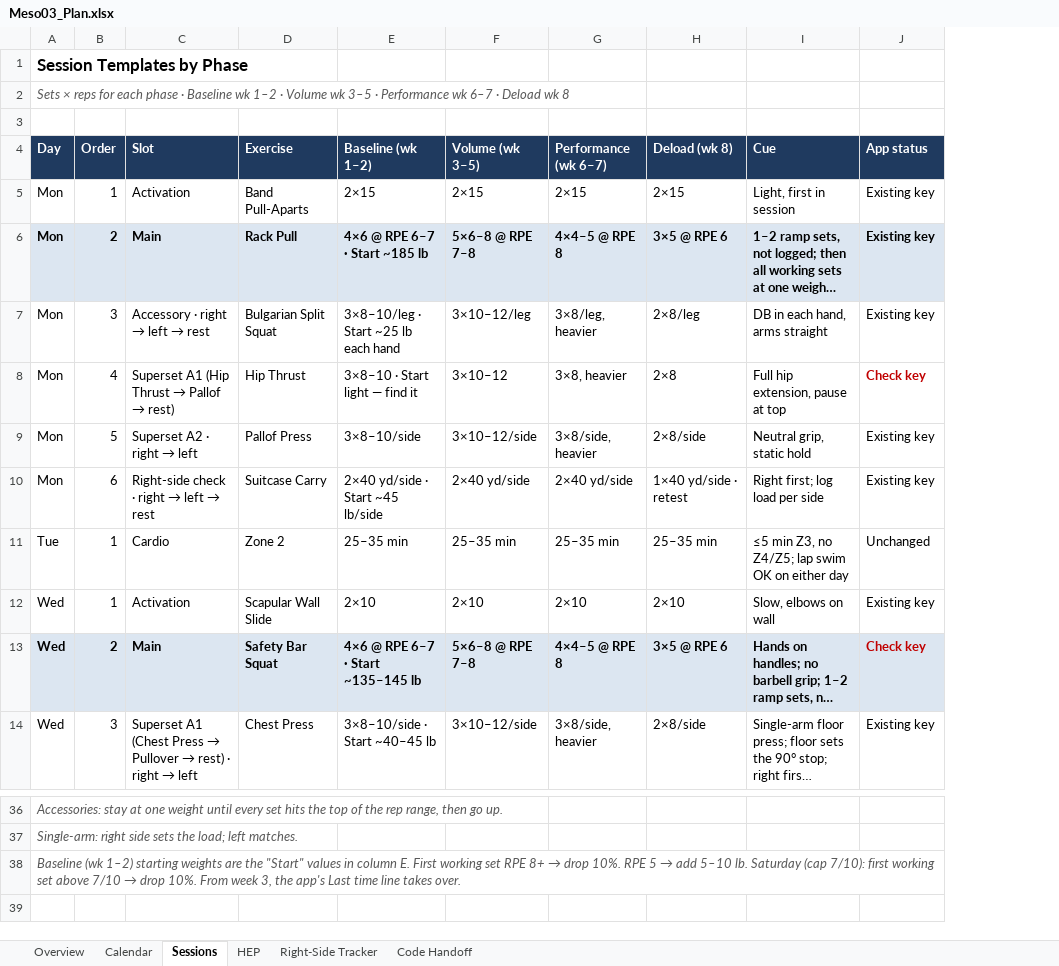
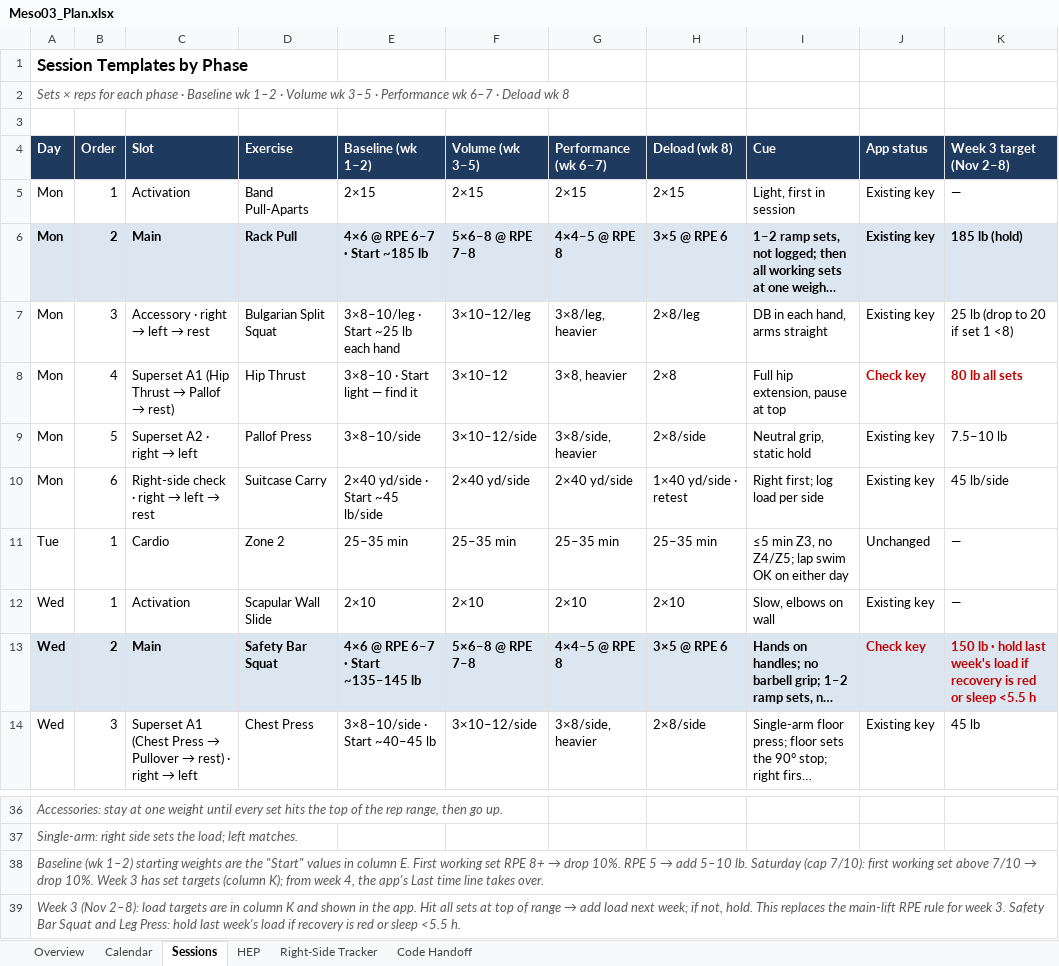
Before and after one commit to dkr-fitness/rkd-log, an Excel workbook: Meso03_Plan.xlsx, sheet Sessions, drawn as a sheet; only a part is shown, gaps mark what is left out; long unchanged cells end in …; values as stored, in another font and other column widths than the file's, no borders; the diff names each change by its address in the sheet, - before the commit and + after, or states it on an @@ line.

```diff
--- a/Meso03_Plan.xlsx (sheet Sessions)
+++ b/Meso03_Plan.xlsx (sheet Sessions)
+column K (Week 3 target (Nov 2–8)), rows 5-14: — | 185 lb (hold) | 25 lb (drop to 20 if set 1 <8) | 80 lb all sets | 7.5–10 lb | 45 lb/side | — | — | 150 lb · hold last week's load if recovery is red or sleep <5.5 h | 45 lb
-A38 (Day): …drop 10%. From week 3, the app's…
+A38 (Day): …drop 10%. Week 3 has set targets (column K); from week 4, the app's…
+row 39: Week 3 (Nov 2–8): load targets are in column K and shown in the app. Hit all sets at top of range → add load next week; if not, hold. This replaces the main-lift RPE rule for week 3. Safety Bar Squat and Leg Press: hold last week's load if recovery is red or sleep <5.5 h.
```
Also changed, not shown: 4 other files.
